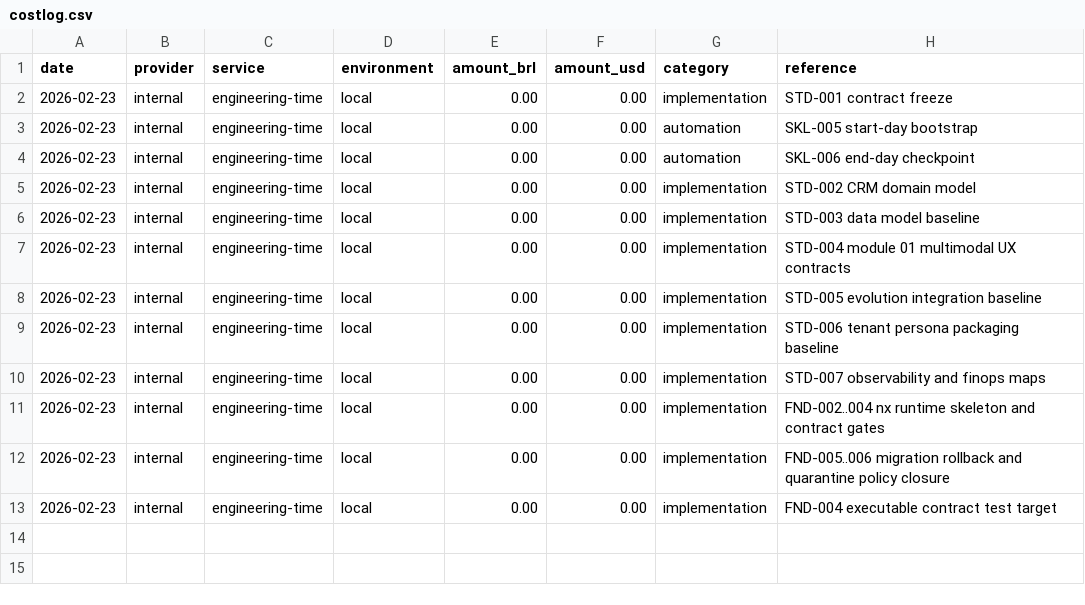
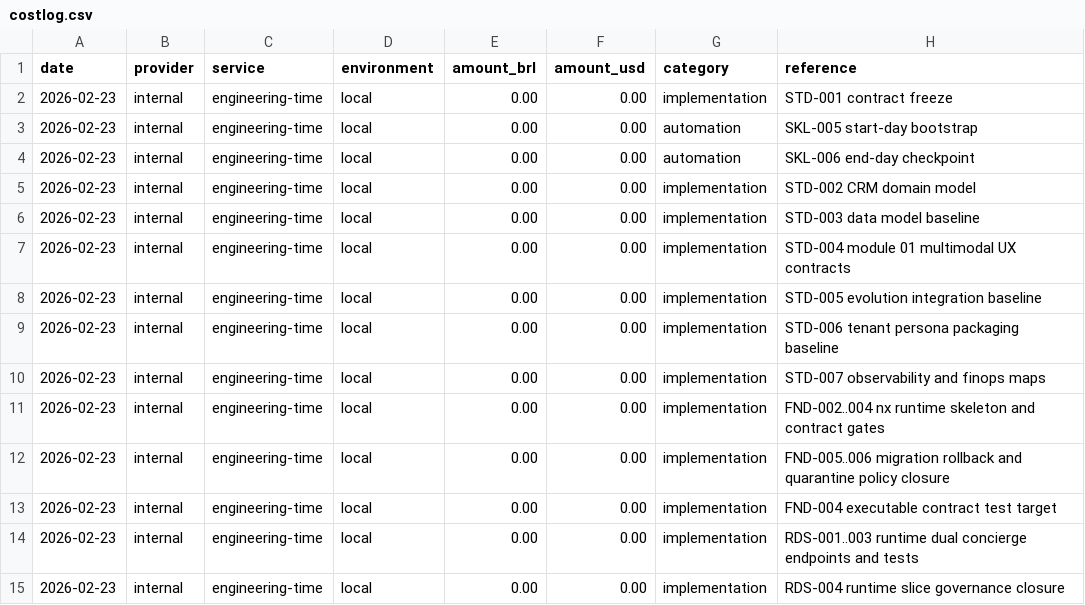
Before and after one commit to lucasricardolebre1984/SaaS, a CSV file: .specs/project/costlog.csv, drawn as a sheet; the diff names each change by its address in the sheet, - before the commit and + after, or states it on an @@ line.

```diff
--- a/.specs/project/costlog.csv
+++ b/.specs/project/costlog.csv
+row 14: 2026-02-23 | internal | engineering-time | local | 0.00 | 0.00 | implementation | RDS-001..003 runtime dual concierge endpoints and tests
+row 15: 2026-02-23 | internal | engineering-time | local | 0.00 | 0.00 | implementation | RDS-004 runtime slice governance closure
```
Also changed, not shown: .specs/project/worklog.csv, 12 other files.
